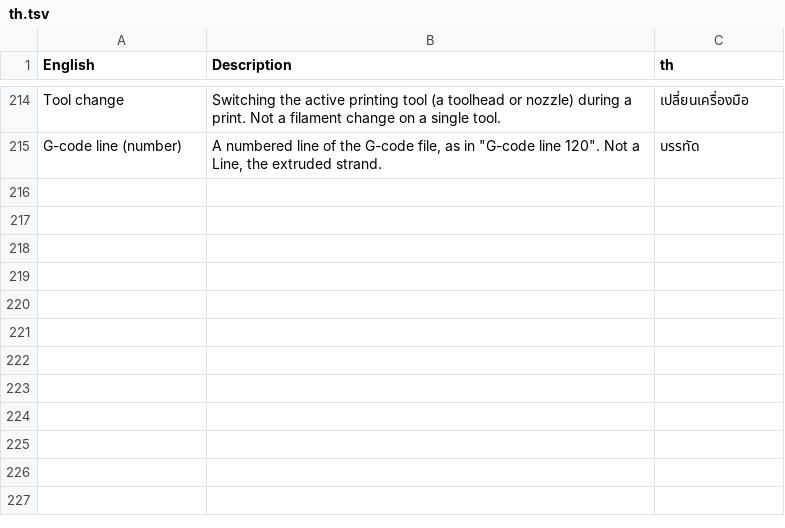
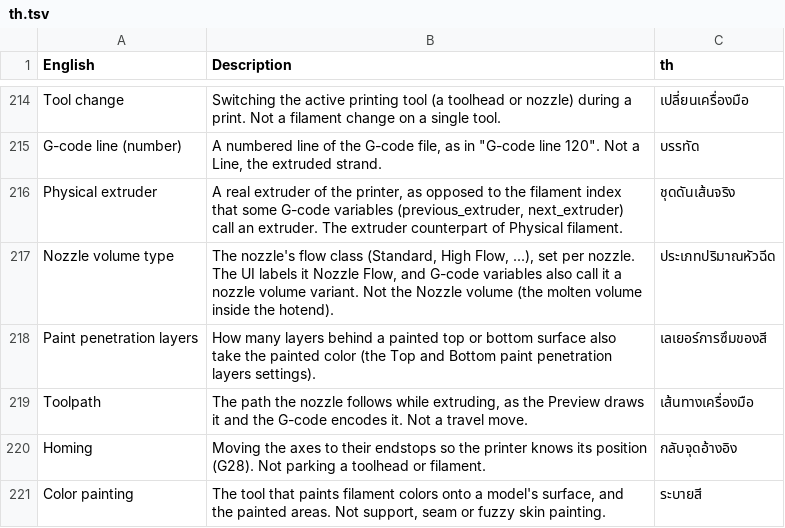
Before and after one commit to NanashiTheNameless/OrcaSlicer_WIKI, a TSV file: developer_reference/glossary/th.tsv, drawn as a sheet; only a part is shown, gaps mark what is left out.

Commit message:
Glossary: add six terms; document the renamed placeholder variables (#413)

```diff
--- a/developer_reference/glossary/th.tsv
+++ b/developer_reference/glossary/th.tsv
@@ -215 +215,7 @@ Tool change	Switching the active printing tool (a toolhead or nozzle) during a p
 G-code line (number)	A numbered line of the G-code file, as in "G-code line 120". Not a Line, the extruded strand.	บรรทัด
+Physical extruder	A real extruder of the printer, as opposed to the filament index that some G-code variables (previous_extruder, next_extruder) call an extruder. The extruder counterpart of Physical filament.	ชุดดันเส้นจริง
+Nozzle volume type	The nozzle's flow class (Standard, High Flow, ...), set per nozzle. The UI labels it Nozzle Flow, and G-code variables also call it a nozzle volume variant. Not the Nozzle volume (the molten volume inside the hotend).	ประเภทปริมาณหัวฉีด
+Paint penetration layers	How many layers behind a painted top or bottom surface also take the painted color (the Top and Bottom paint penetration layers settings).	เลเยอร์การซึมของสี
+Toolpath	The path the nozzle follows while extruding, as the Preview draws it and the G-code encodes it. Not a travel move.	เส้นทางเครื่องมือ
+Homing	Moving the axes to their endstops so the printer knows its position (G28). Not parking a toolhead or filament.	กลับจุดอ้างอิง
+Color painting	The tool that paints filament colors onto a model's surface, and the painted areas. Not support, seam or fuzzy skin painting.	ระบายสี
```
Also changed, not shown: developer_reference/glossary/cs.tsv, developer_reference/glossary/lt.tsv, 22 other files.
